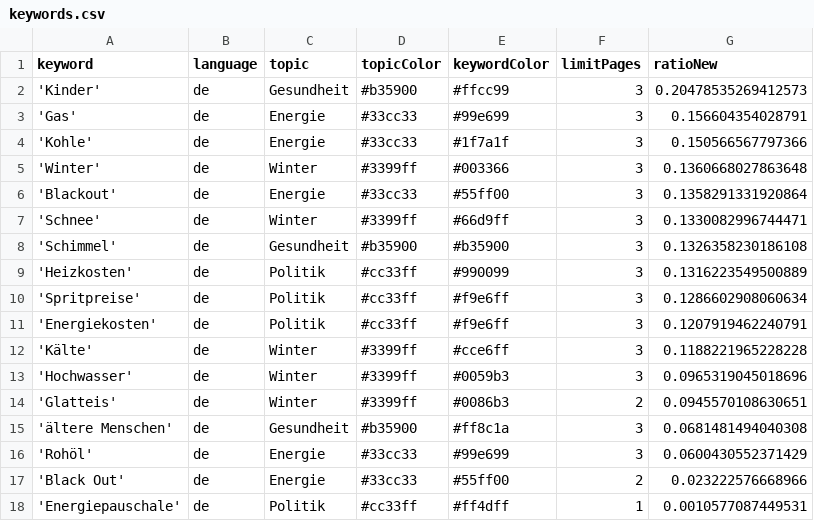
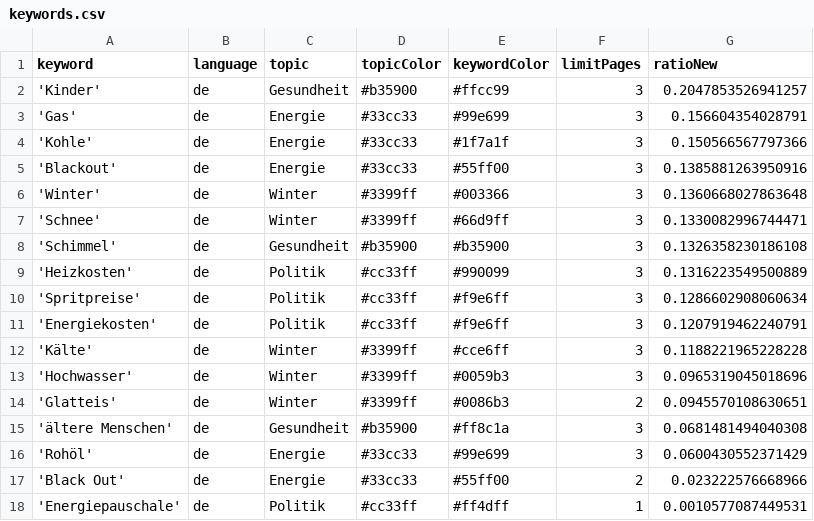
Before and after one commit to paulski99-news/winterIsComing2, a CSV file: keywords.csv, drawn as a sheet.

```diff
--- a/keywords.csv
+++ b/keywords.csv
@@ -1,7 +1,7 @@
 keyword,language,topic,topicColor,keywordColor,limitPages,ratioNew
-'Kinder',de,Gesundheit,#b35900,#ffcc99,3,0.20478535269412573
+'Kinder',de,Gesundheit,#b35900,#ffcc99,3,0.2047853526941257
 'Gas',de,Energie,#33cc33,#99e699,3,0.156604354028791
 'Kohle',de,Energie,#33cc33,#1f7a1f,3,0.150566567797366
+'Blackout',de,Energie,#33cc33,#55ff00,3,0.1385881263950916
 'Winter',de,Winter,#3399ff,#003366,3,0.1360668027863648
-'Blackout',de,Energie,#33cc33,#55ff00,3,0.1358291331920864
 'Schnee',de,Winter,#3399ff,#66d9ff,3,0.1330082996744471
```
Also changed, not shown: csv/news_2026_06.csv.
